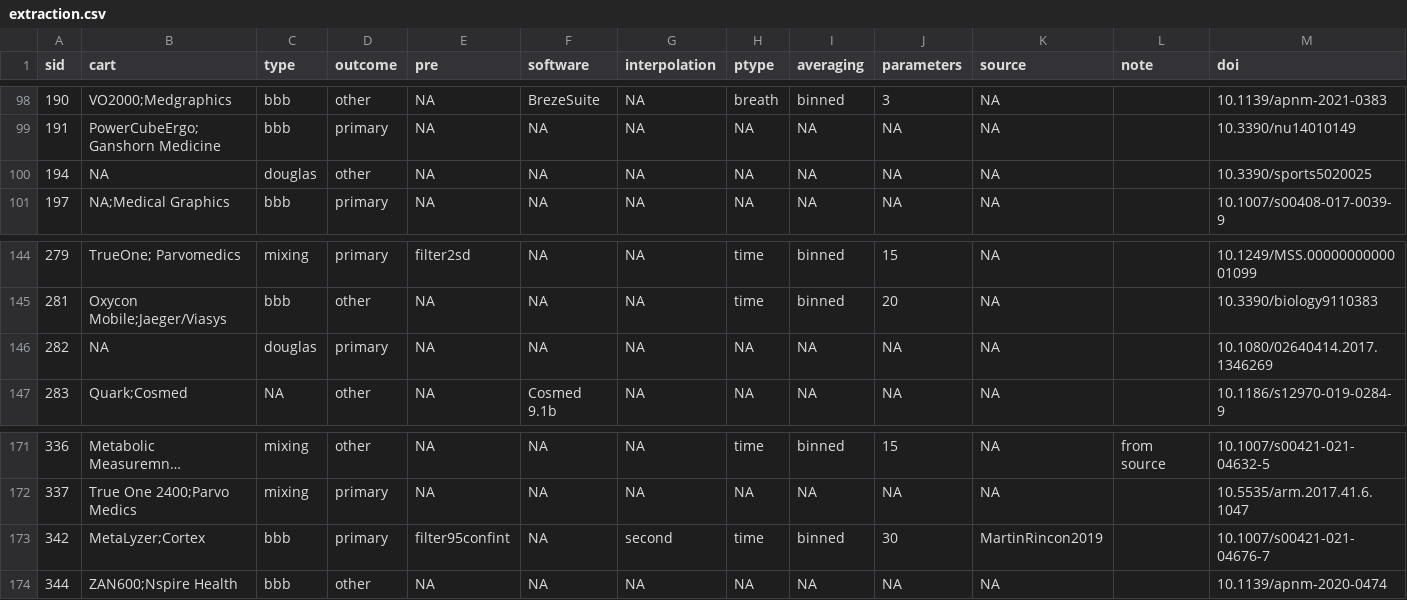
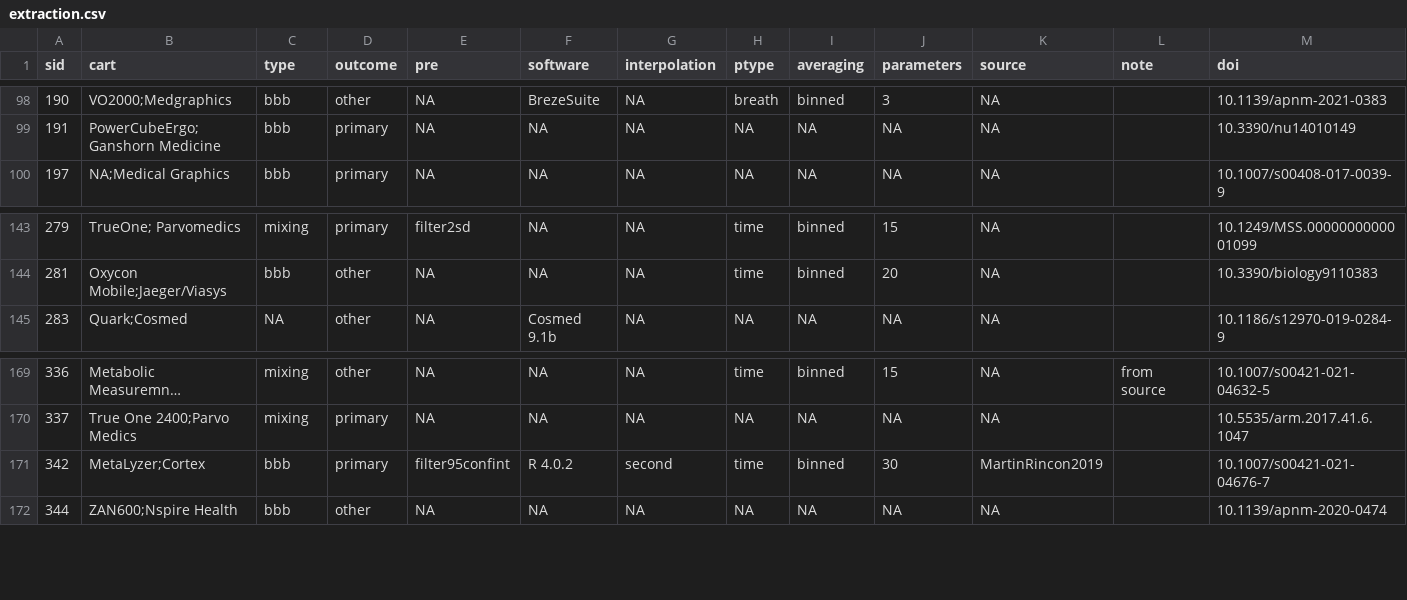
Before and after one commit to smnnlt/vo2max-processing, a CSV file: data/extract/extraction.csv, drawn as a sheet; only a part is shown, gaps mark what is left out; long unchanged cells end in ….

Commit message:
Remove excluded data entries

```diff
--- a/data/extract/extraction.csv
+++ b/data/extract/extraction.csv
@@ -99,3 +99,2 @@ sid,cart,type,outcome,pre,software,interpolation,ptype,averaging,parameters,sour
 191,PowerCubeErgo;Ganshorn Medicine,bbb,primary,NA,NA,NA,NA,NA,NA,NA,,10.3390/nu14010149
-194,NA,douglas,other,NA,NA,NA,NA,NA,NA,NA,,10.3390/sports5020025
 197,NA;Medical Graphics,bbb,primary,NA,NA,NA,NA,NA,NA,NA,,10.1007/s00408-017-0039-9
@@ -145,3 +144,2 @@ sid,cart,type,outcome,pre,software,interpolation,ptype,averaging,parameters,sour
 281,Oxycon Mobile;Jaeger/Viasys,bbb,other,NA,NA,NA,time,binned,20,NA,,10.3390/biology9110383
-282,NA,douglas,primary,NA,NA,NA,NA,NA,NA,NA,,10.1080/02640414.2017.1346269
 283,Quark;Cosmed,NA,other,NA,Cosmed 9.1b,NA,NA,NA,NA,NA,,10.1186/s12970-019-0284-9
@@ -172,3 +170,3 @@ sid,cart,type,outcome,pre,software,interpolation,ptype,averaging,parameters,sour
 337,True One 2400;Parvo Medics,mixing,primary,NA,NA,NA,NA,NA,NA,NA,,10.5535/arm.2017.41.6.1047
-342,MetaLyzer;Cortex,bbb,primary,filter95confint,NA,second,time,binned,30,MartinRincon2019,,10.1007/s00421-021-04676-7
+342,MetaLyzer;Cortex,bbb,primary,filter95confint,R 4.0.2,second,time,binned,30,MartinRincon2019,,10.1007/s00421-021-04676-7
 344,ZAN600;Nspire Health,bbb,other,NA,NA,NA,NA,NA,NA,NA,,10.1139/apnm-2020-0474
```
Also changed, not shown: data/screen/fulltext_screening.csv, 2 other files.
